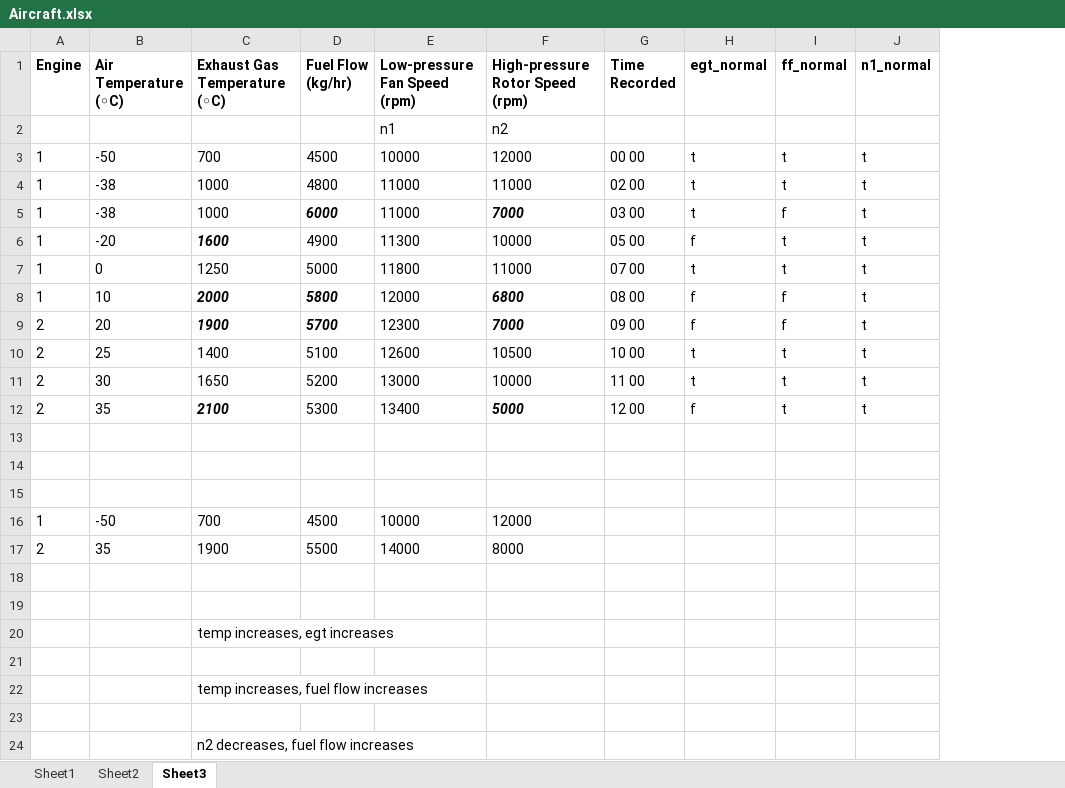
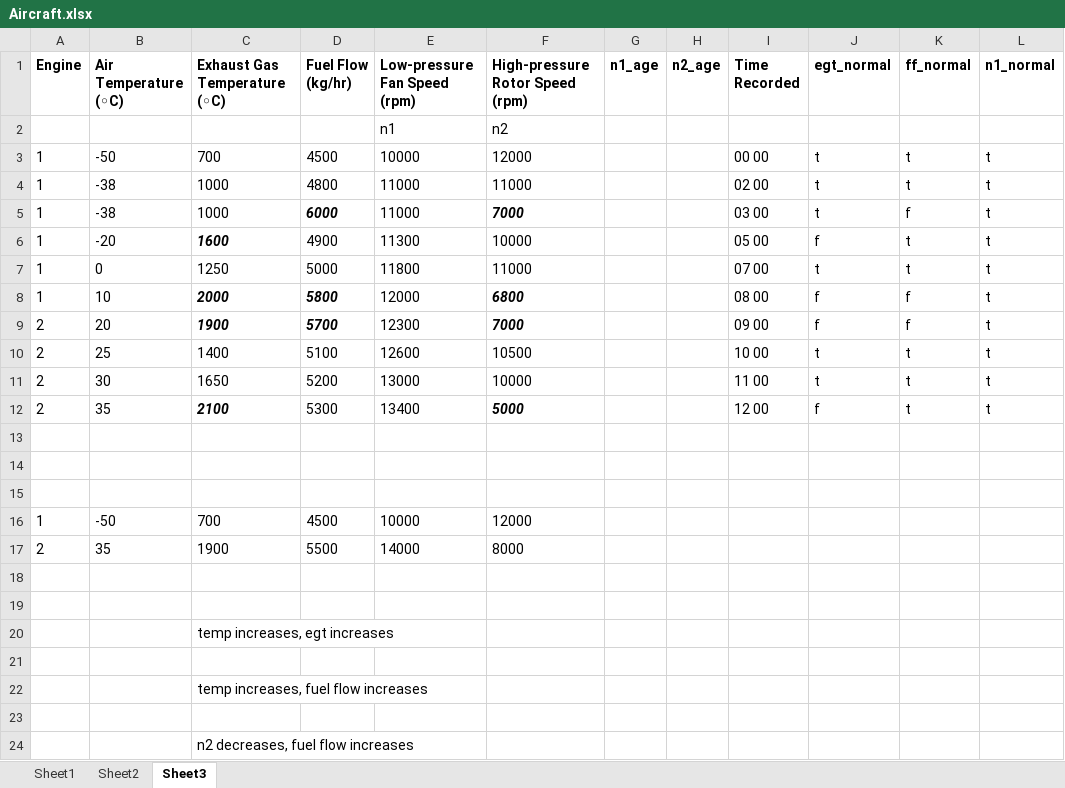
Before and after one commit to nsudhanva/ectm, an Excel workbook: data/Aircraft.xlsx, sheet Sheet3, drawn as a sheet; only a part is shown; values as stored, in another font and other column widths than the file's, no borders; the diff names each change by its address in the sheet, - before the commit and + after, or states it on an @@ line.

```diff
--- a/data/Aircraft.xlsx (sheet Sheet3)
+++ b/data/Aircraft.xlsx (sheet Sheet3)
+column G (n1_age), empty
+column H (n2_age), empty
```
Also changed, not shown: 10 other files.
